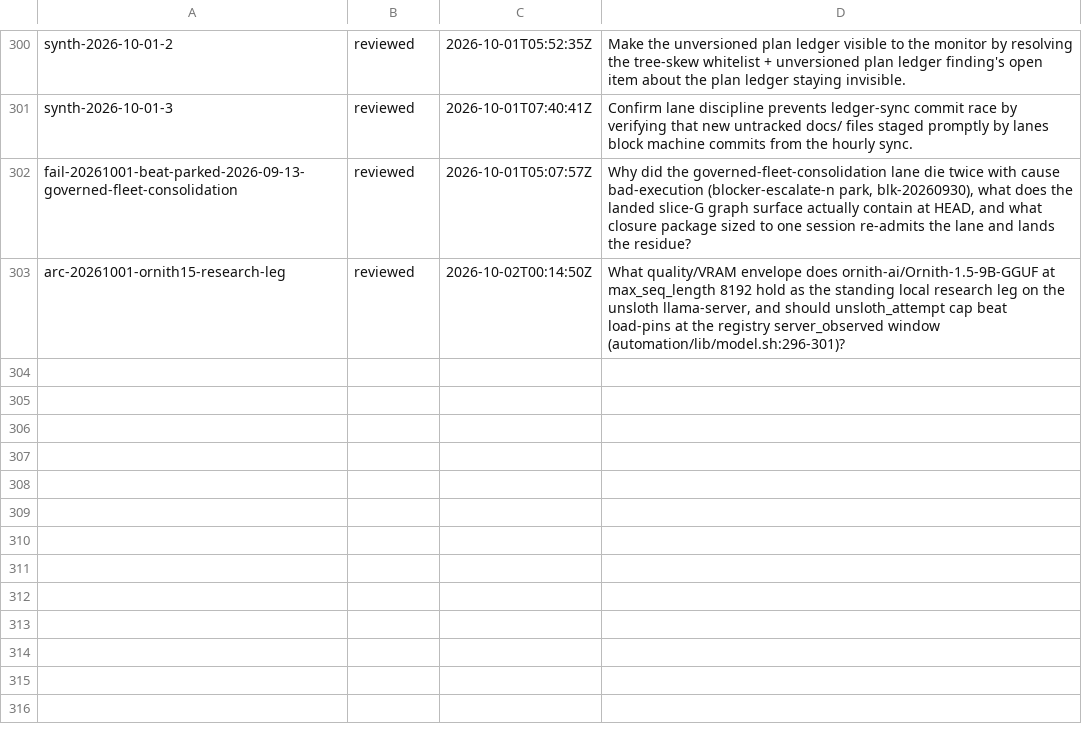
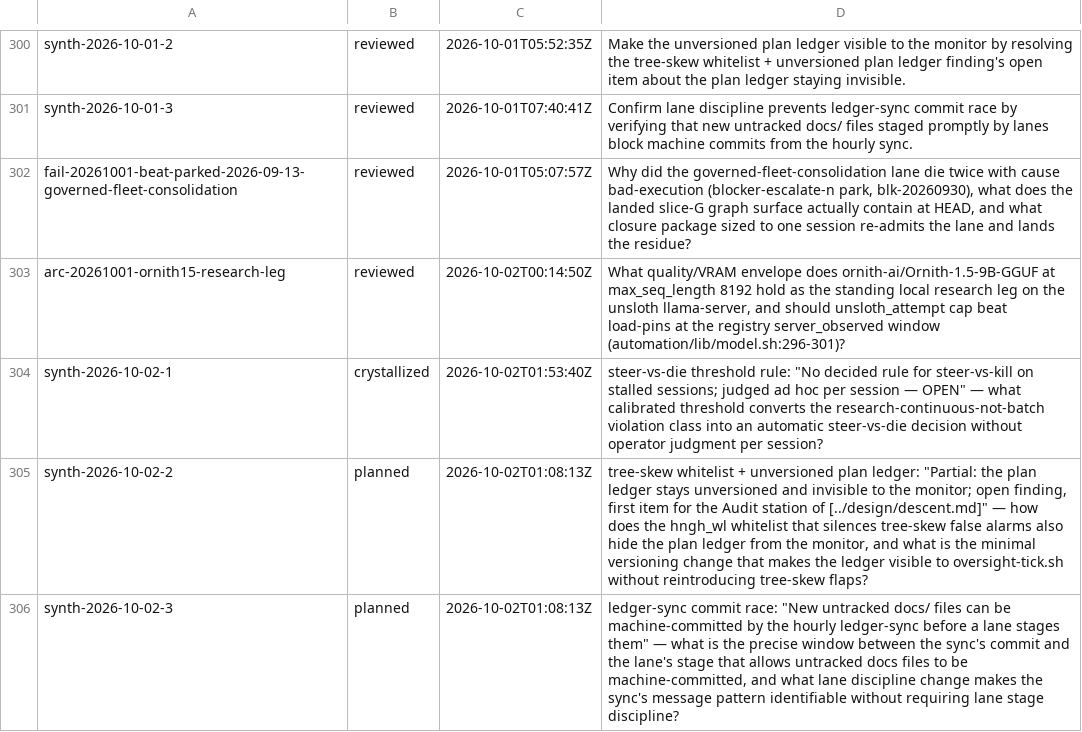
Before and after one commit to boundring/hngh, a TSV file: automation/research-lines.tsv, drawn as a sheet; only a part is shown, gaps mark what is left out.

Commit message:
research: synth-2026-10-02-1 crystallized

```diff
--- a/automation/research-lines.tsv
+++ b/automation/research-lines.tsv
@@ -303 +303,4 @@ fail-20261001-beat-parked-2026-09-13-governed-fleet-consolidation	reviewed	2026-
 arc-20261001-ornith15-research-leg	reviewed	2026-10-02T00:14:50Z	What quality/VRAM envelope does ornith-ai/Ornith-1.5-9B-GGUF at max_seq_length 8192 hold as the standing local research leg on the unsloth llama-server, and should unsloth_attempt cap beat load-pins at the registry server_observed window (automation/lib/model.sh:296-301)?
+synth-2026-10-02-1	crystallized	2026-10-02T01:53:40Z	steer-vs-die threshold rule: "No decided rule for steer-vs-kill on stalled sessions; judged ad hoc per session — OPEN" — what calibrated threshold converts the research-continuous-not-batch violation class into an automatic steer-vs-die decision without operator judgment per session?
+synth-2026-10-02-2	planned	2026-10-02T01:08:13Z	tree-skew whitelist + unversioned plan ledger: "Partial: the plan ledger stays unversioned and invisible to the monitor; open finding, first item for the Audit station of [../design/descent.md]" — how does the hngh_wl whitelist that silences tree-skew false alarms also hide the plan ledger from the monitor, and what is the minimal versioning change that makes the ledger visible to oversight-tick.sh without reintroducing tree-skew flaps?
+synth-2026-10-02-3	planned	2026-10-02T01:08:13Z	ledger-sync commit race: "New untracked docs/ files can be machine-committed by the hourly ledger-sync before a lane stages them" — what is the precise window between the sync's commit and the lane's stage that allows untracked docs files to be machine-committed, and what lane discipline change makes the sync's message pattern identifiable without requiring lane stage discipline?
```
Also changed, not shown: 1 other file.
